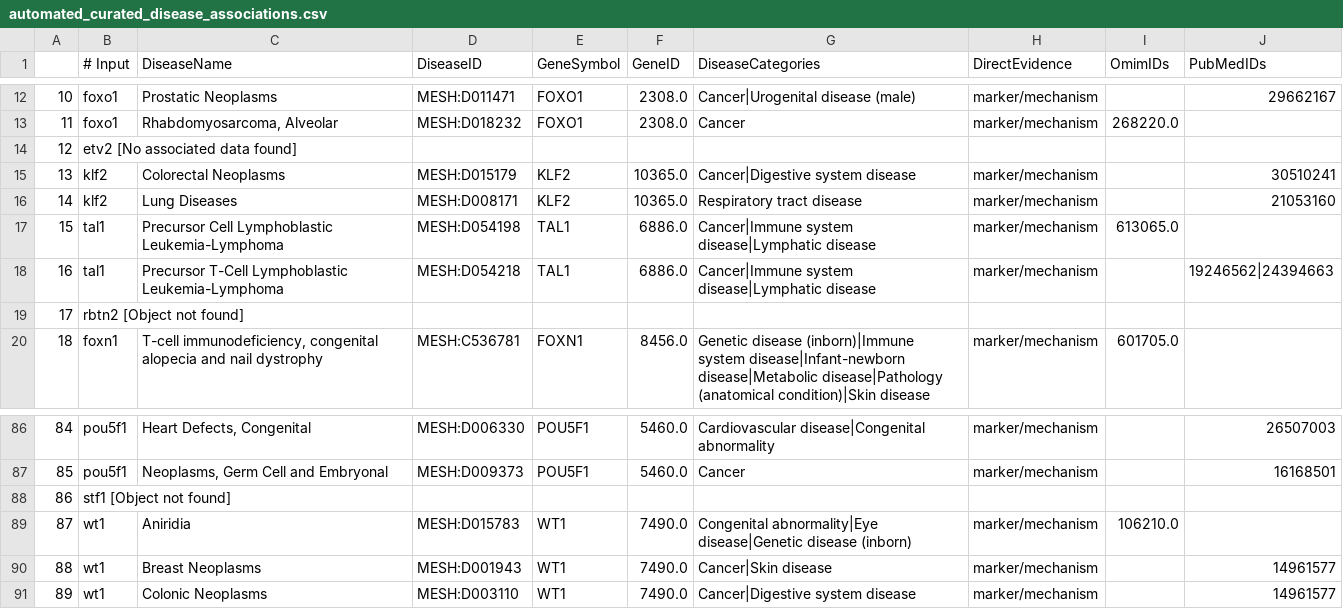
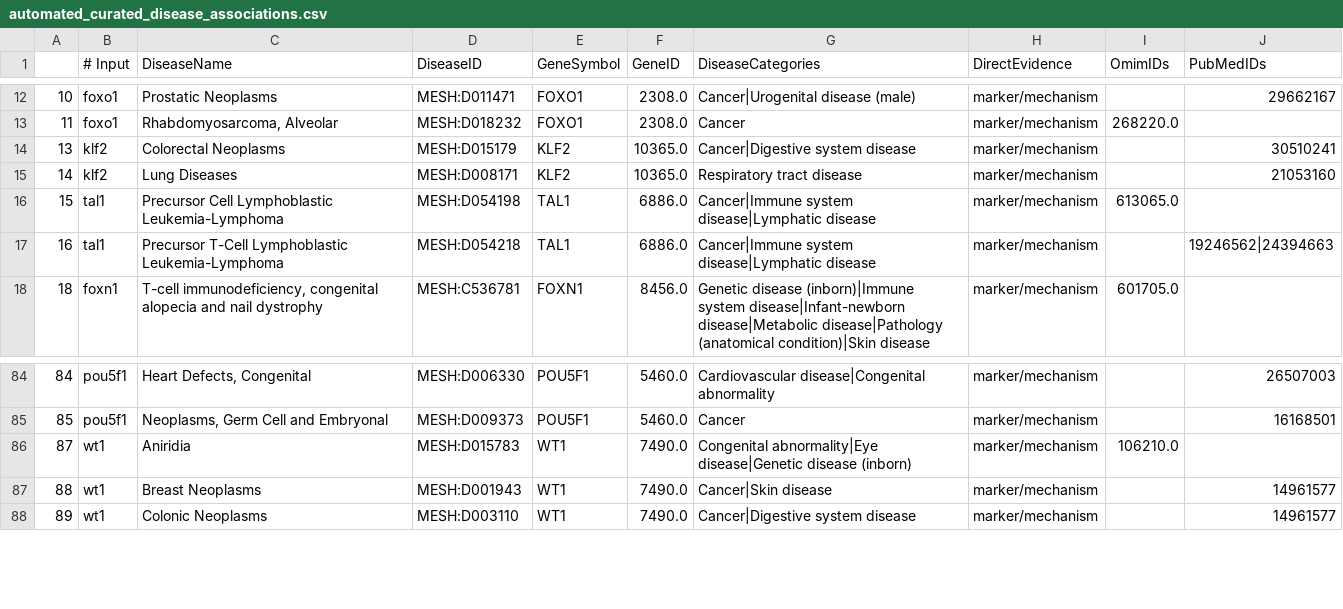
Before and after one commit to masvsal/WassermanGraphTF, a CSV file: current/data/gene_annotations/ctdbase/automated_curated_disease_associations.csv, drawn as a sheet; only a part is shown, gaps mark what is left out.

```diff
--- a/current/data/gene_annotations/ctdbase/automated_curated_disease_associations.csv
+++ b/current/data/gene_annotations/ctdbase/automated_curated_disease_associations.csv
@@ -13,3 +13,2 @@
 11,foxo1,"Rhabdomyosarcoma, Alveolar",MESH:D018232,FOXO1,2308.0,Cancer,marker/mechanism,268220.0,
-12,etv2 [No associated data found],,,,,,,,
 13,klf2,Colorectal Neoplasms,MESH:D015179,KLF2,10365.0,Cancer|Digestive system disease,marker/mechanism,,30510241
@@ -18,3 +17,2 @@
 16,tal1,Precursor T-Cell Lymphoblastic Leukemia-Lymphoma,MESH:D054218,TAL1,6886.0,Cancer|Immune system disease|Lymphatic disease,marker/mechanism,,19246562|24394663
-17,rbtn2 [Object not found],,,,,,,,
 18,foxn1,"T-cell immunodeficiency, congenital alopecia and nail dystrophy",MESH:C536781,FOXN1,8456.0,Genetic disease (inborn)|Immune system disease|Infant-newborn disease|Metabolic disease|Pathology (anatomical condition)|Skin disease,marker/mechanism,601705.0,
@@ -87,3 +85,2 @@
 85,pou5f1,"Neoplasms, Germ Cell and Embryonal",MESH:D009373,POU5F1,5460.0,Cancer,marker/mechanism,,16168501
-86,stf1 [Object not found],,,,,,,,
 87,wt1,Aniridia,MESH:D015783,WT1,7490.0,Congenital abnormality|Eye disease|Genetic disease (inborn),marker/mechanism,106210.0,
```
Also changed, not shown: current/data/gene_annotations/ctdbase/automated_curated_chem_associations.csv, current/data/gene_annotations/ctdbase/automated_curated_pathway_associations.csv.
